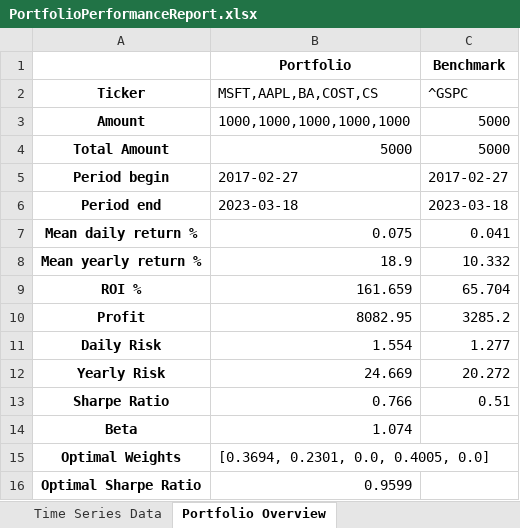
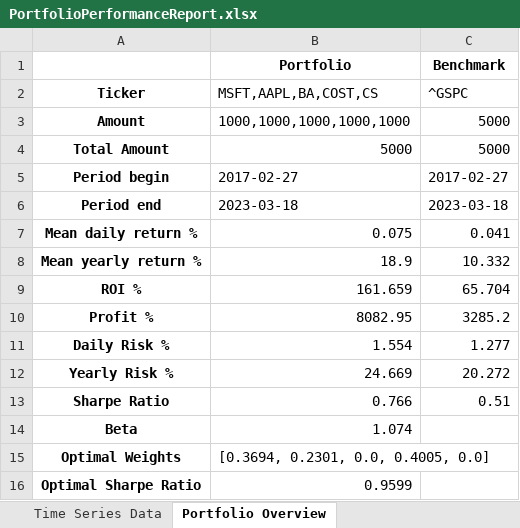
Before and after one commit to mdw53ar/InvestmentAnalytics, an Excel workbook: PortfolioPerformanceReport.xlsx, sheet Portfolio Overview, drawn as a sheet; values as stored, in another font and other column widths than the file's, no borders; the diff names each change by its address in the sheet, - before the commit and + after, or states it on an @@ line.

```diff
--- a/PortfolioPerformanceReport.xlsx (sheet Portfolio Overview)
+++ b/PortfolioPerformanceReport.xlsx (sheet Portfolio Overview)
-A10: Profit
+A10: Profit %
-A11: Daily Risk
+A11: Daily Risk %
-A12: Yearly Risk
+A12: Yearly Risk %
```
Also changed, not shown: sheet Monte Carlo Simulation, sheet Time Series Data, charts or pictures, 4 other files.
